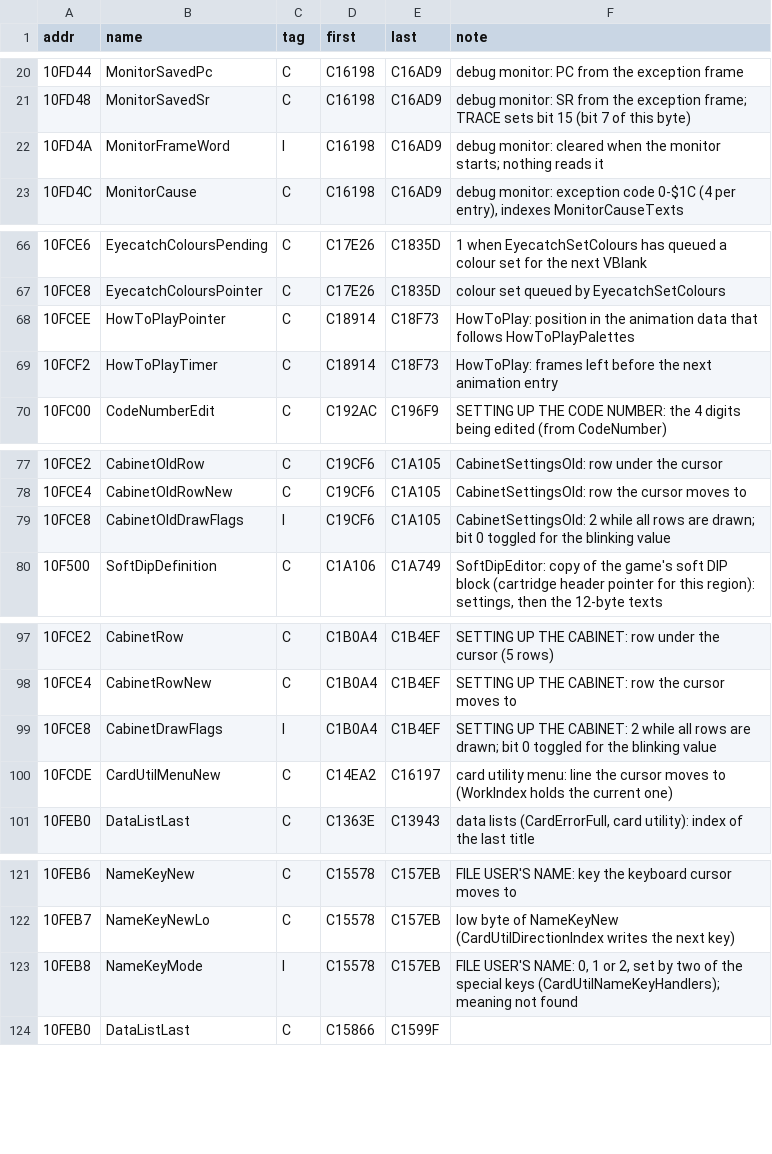
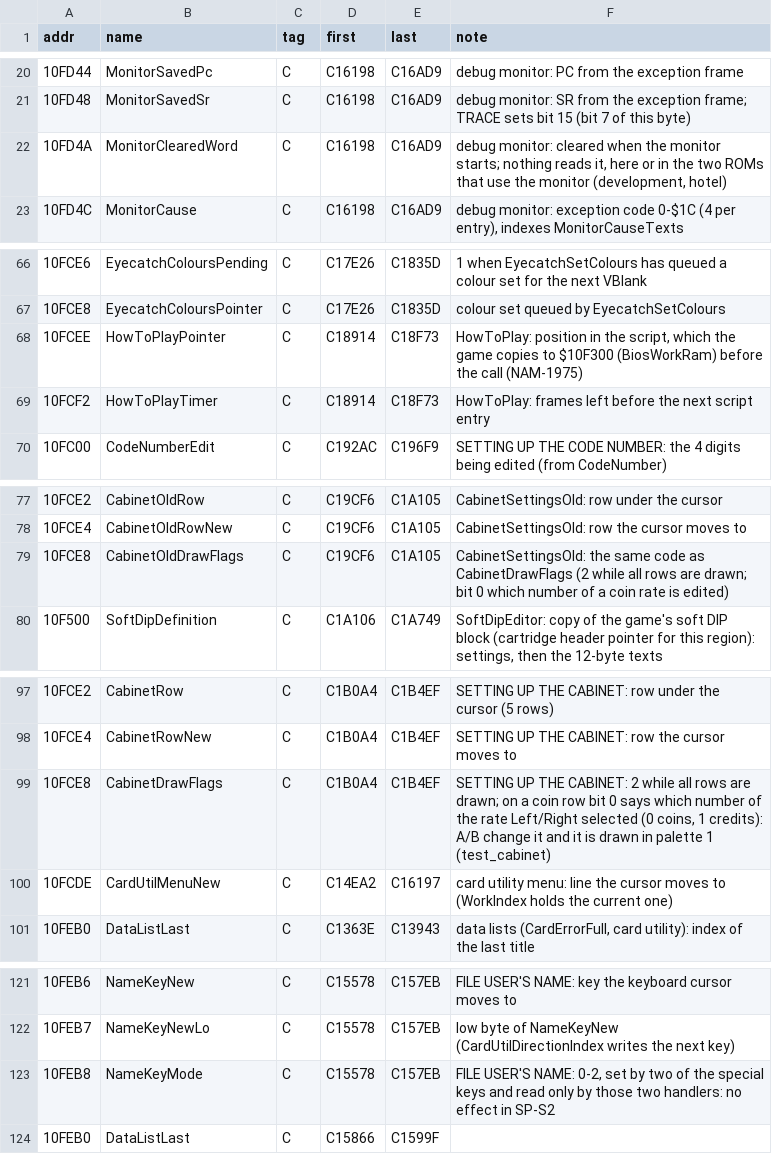
Before and after one commit to Raphael-Boichot/Neo-Geo-sp-s2-bios-disassembly, a CSV file: symbols/ram_scoped.csv, drawn as a sheet; only a part is shown, gaps mark what is left out; the diff covers the shown part only.

```diff
--- a/symbols/ram_scoped.csv
+++ b/symbols/ram_scoped.csv
@@ -21,3 +21,3 @@ addr,name,tag,first,last,note
 10FD48,MonitorSavedSr,C,C16198,C16AD9,"debug monitor: SR from the exception frame; TRACE sets bit 15 (bit 7 of this byte)"
-10FD4A,MonitorFrameWord,I,C16198,C16AD9,"debug monitor: cleared when the monitor starts; nothing reads it"
+10FD4A,MonitorClearedWord,C,C16198,C16AD9,"debug monitor: cleared when the monitor starts; nothing reads it, here or in the two ROMs that use the monitor (development, hotel)"
 10FD4C,MonitorCause,C,C16198,C16AD9,"debug monitor: exception code 0-$1C (4 per entry), indexes MonitorCauseTexts"
@@ -67,4 +67,4 @@ addr,name,tag,first,last,note
 10FCE8,EyecatchColoursPointer,C,C17E26,C1835D,"colour set queued by EyecatchSetColours"
-10FCEE,HowToPlayPointer,C,C18914,C18F73,"HowToPlay: position in the animation data that follows HowToPlayPalettes"
-10FCF2,HowToPlayTimer,C,C18914,C18F73,"HowToPlay: frames left before the next animation entry"
+10FCEE,HowToPlayPointer,C,C18914,C18F73,"HowToPlay: position in the script, which the game copies to $10F300 (BiosWorkRam) before the call (NAM-1975)"
+10FCF2,HowToPlayTimer,C,C18914,C18F73,"HowToPlay: frames left before the next script entry"
 10FC00,CodeNumberEdit,C,C192AC,C196F9,"SETTING UP THE CODE NUMBER: the 4 digits being edited (from CodeNumber)"
@@ -78,3 +78,3 @@ addr,name,tag,first,last,note
 10FCE4,CabinetOldRowNew,C,C19CF6,C1A105,CabinetSettingsOld: row the cursor moves to
-10FCE8,CabinetOldDrawFlags,I,C19CF6,C1A105,"CabinetSettingsOld: 2 while all rows are drawn; bit 0 toggled for the blinking value"
+10FCE8,CabinetOldDrawFlags,C,C19CF6,C1A105,"CabinetSettingsOld: the same code as CabinetDrawFlags (2 while all rows are drawn; bit 0 which number of a coin rate is edited)"
 10F500,SoftDipDefinition,C,C1A106,C1A749,"SoftDipEditor: copy of the game's soft DIP block (cartridge header pointer for this region): settings, then the 12-byte texts"
@@ -98,3 +98,3 @@ addr,name,tag,first,last,note
 10FCE4,CabinetRowNew,C,C1B0A4,C1B4EF,SETTING UP THE CABINET: row the cursor moves to
-10FCE8,CabinetDrawFlags,I,C1B0A4,C1B4EF,"SETTING UP THE CABINET: 2 while all rows are drawn; bit 0 toggled for the blinking value"
+10FCE8,CabinetDrawFlags,C,C1B0A4,C1B4EF,"SETTING UP THE CABINET: 2 while all rows are drawn; on a coin row bit 0 says which number of the rate Left/Right selected (0 coins, 1 credits): A/B change it and it is drawn in palette 1 (test_cabinet)"
 10FCDE,CardUtilMenuNew,C,C14EA2,C16197,"card utility menu: line the cursor moves to (WorkIndex holds the current one)"
@@ -122,3 +122,3 @@ addr,name,tag,first,last,note
 10FEB7,NameKeyNewLo,C,C15578,C157EB,low byte of NameKeyNew (CardUtilDirectionIndex writes the next key)
-10FEB8,NameKeyMode,I,C15578,C157EB,"FILE USER'S NAME: 0, 1 or 2, set by two of the special keys (CardUtilNameKeyHandlers); meaning not found"
+10FEB8,NameKeyMode,C,C15578,C157EB,"FILE USER'S NAME: 0-2, set by two of the special keys and read only by those two handlers: no effect in SP-S2"
 10FEB0,DataListLast,C,C15866,C1599F,
```
Also changed, not shown: 2 edited cells elsewhere in this file, symbols/doubts.csv, symbols/ram.csv, 30 other files.
